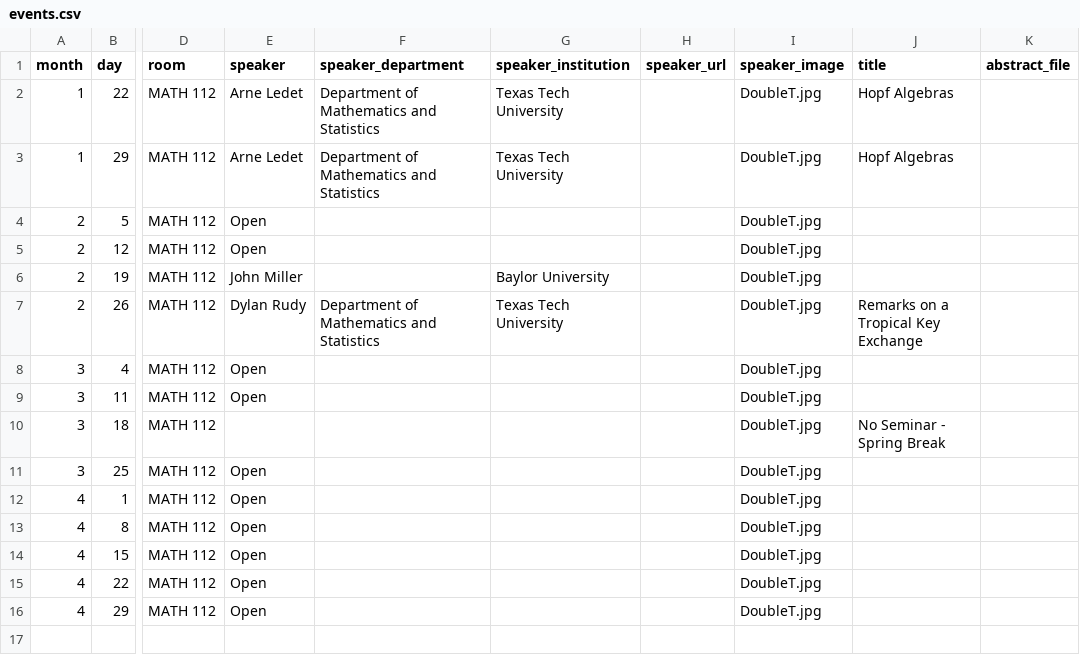
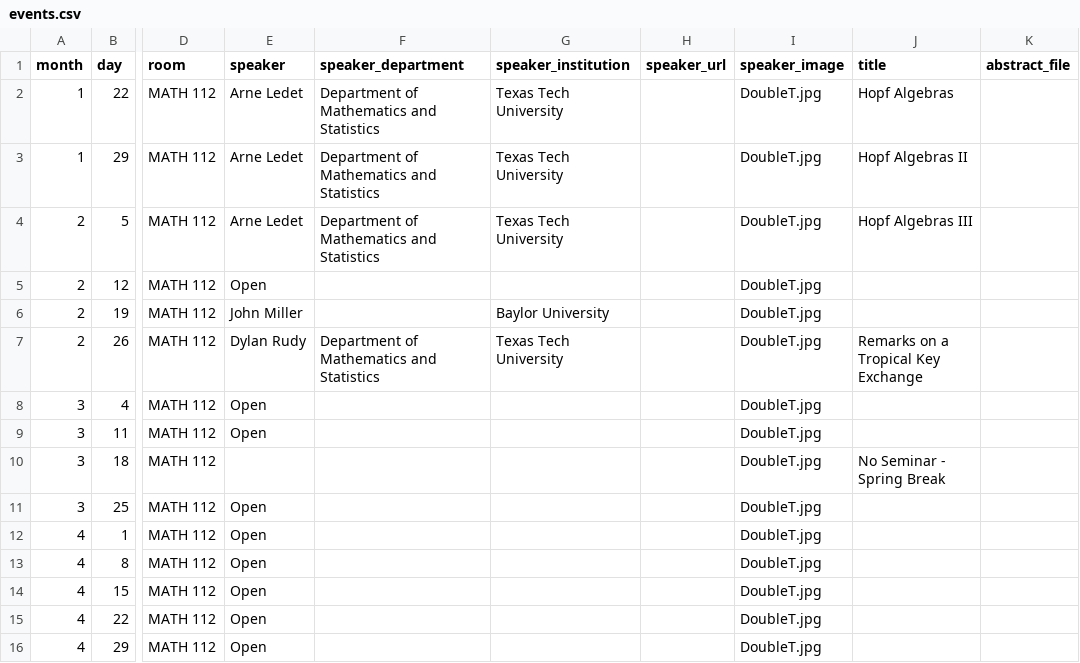
Before and after one commit to giorgiobornia/ttu_math_events, a CSV file: seminars/algebra_and_number_theory/2020/spring/events.csv, drawn as a sheet; only a part is shown, gaps mark what is left out; the diff names each change by its address in the sheet, - before the commit and + after, or states it on an @@ line.

```diff
--- a/seminars/algebra_and_number_theory/2020/spring/events.csv
+++ b/seminars/algebra_and_number_theory/2020/spring/events.csv
-J3 (title): Hopf Algebras
+J3 (title): Hopf Algebras II
-E4 (speaker): Open
+E4 (speaker): Arne Ledet
-F4 (speaker_department): (empty)
+F4 (speaker_department): Department of Mathematics and Statistics
-G4 (speaker_institution): (empty)
+G4 (speaker_institution): Texas Tech University
-J4 (title): (empty)
+J4 (title): Hopf Algebras III
```
Also changed, not shown: 8 other files.
